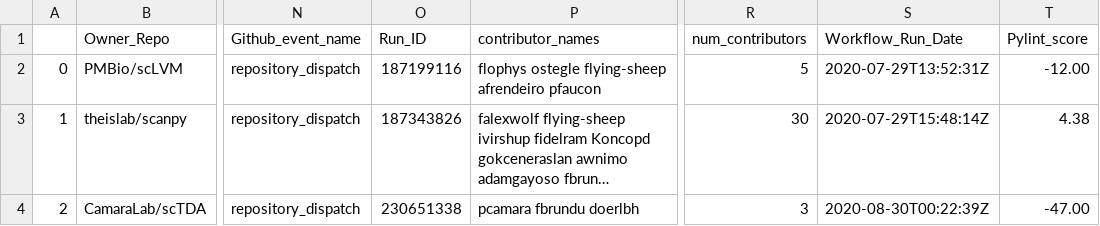
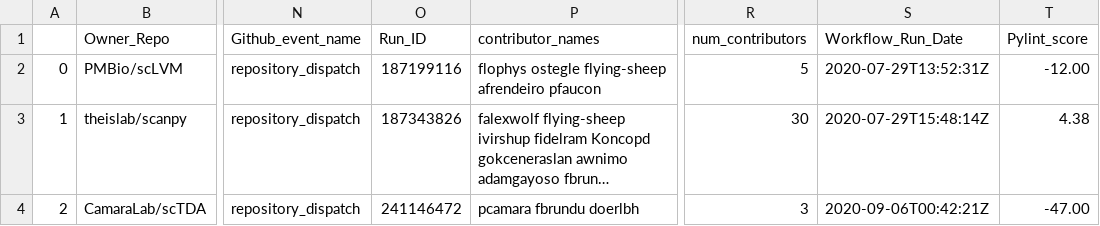
Before and after one commit to benstear/biopypir_logs, a CSV file: original_order.csv, drawn as a sheet; only a part is shown, gaps mark what is left out; long unchanged cells end in …; the diff names each change by its address in the sheet, - before the commit and + after, or states it on an @@ line.

```diff
--- a/original_order.csv
+++ b/original_order.csv
-O4 (Run_ID): 230651338
+O4 (Run_ID): 241146472
-S4 (Workflow_Run_Date): 2020-08-30T00:22:39Z
+S4 (Workflow_Run_Date): 2020-09-06T00:42:21Z
```
Also changed, not shown: log_matrix.csv, reordered.csv, 3 other files.
